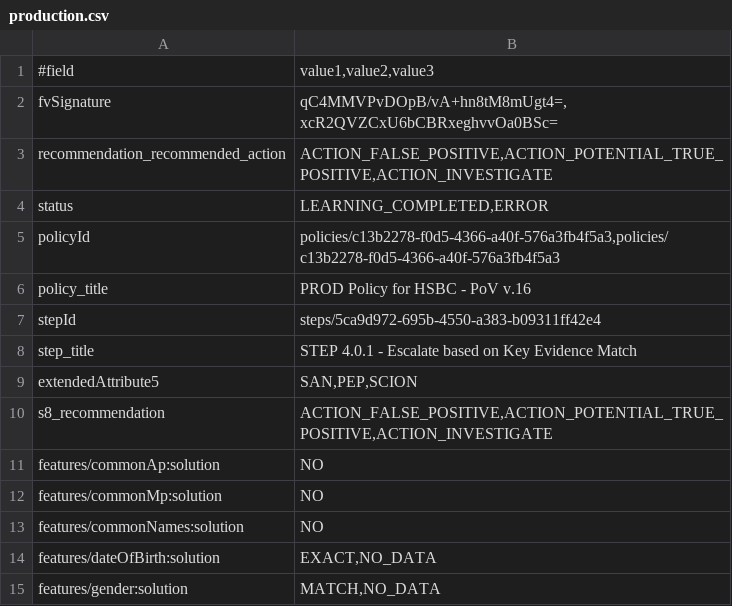
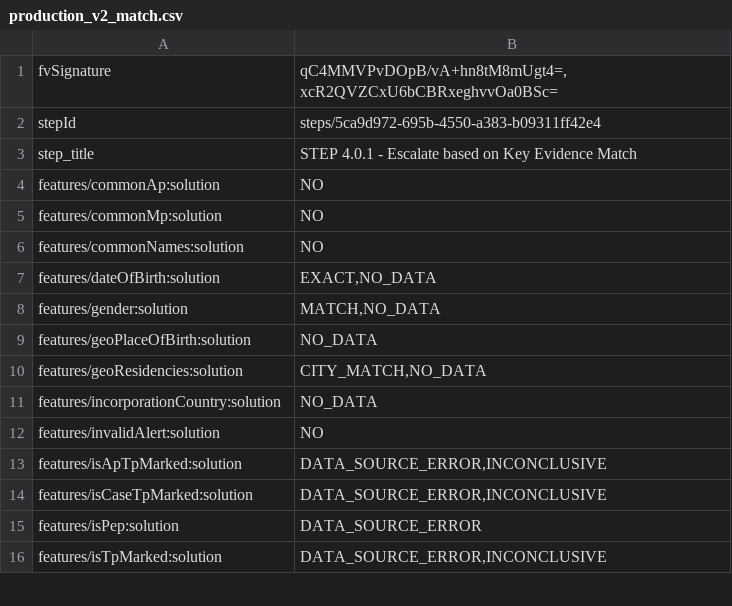
Before and after one commit to ngraczykowski/iris-root, a CSV file: modules/warehouse/warehouse-test-app/src/main/resources/data/production_v2_match.csv (was modules/warehouse/warehouse-test-app/src/main/resources/data/production.csv), drawn as a sheet; only a part is shown; the shorter side is filled out with more unchanged rows; the diff covers the shown part only.

```diff
--- a/modules/warehouse/warehouse-test-app/src/main/resources/data/production.csv
+++ b/modules/warehouse/warehouse-test-app/src/main/resources/data/production_v2_match.csv
@@ -1,11 +1,4 @@
-#field;value1,value2,value3
 fvSignature;qC4MMVPvDOpB/vA+hn8tM8mUgt4=,xcR2QVZCxU6bCBRxeghvvOa0BSc=
-recommendation_recommended_action;ACTION_FALSE_POSITIVE,ACTION_POTENTIAL_TRUE_POSITIVE,ACTION_INVESTIGATE
-status;LEARNING_COMPLETED,ERROR
-policyId;policies/c13b2278-f0d5-4366-a40f-576a3fb4f5a3,policies/c13b2278-f0d5-4366-a40f-576a3fb4f5a3
-policy_title;PROD Policy for HSBC - PoV v.16
 stepId;steps/5ca9d972-695b-4550-a383-b09311ff42e4
 step_title;STEP 4.0.1 - Escalate based on Key Evidence Match
-extendedAttribute5;SAN,PEP,SCION
-s8_recommendation;ACTION_FALSE_POSITIVE,ACTION_POTENTIAL_TRUE_POSITIVE,ACTION_INVESTIGATE
 features/commonAp:solution;NO
```
Also changed, not shown: 16 removed rows elsewhere in this file, 10 other files.
